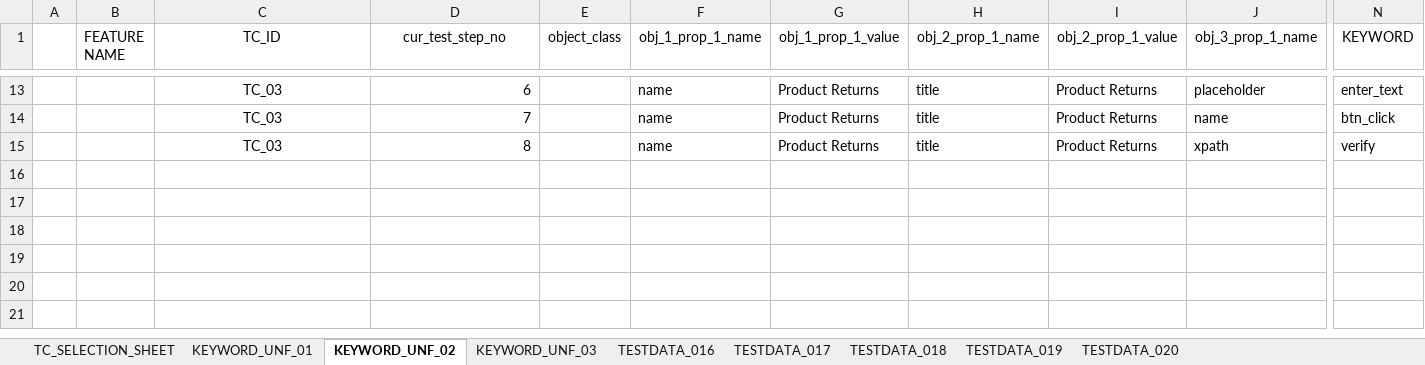
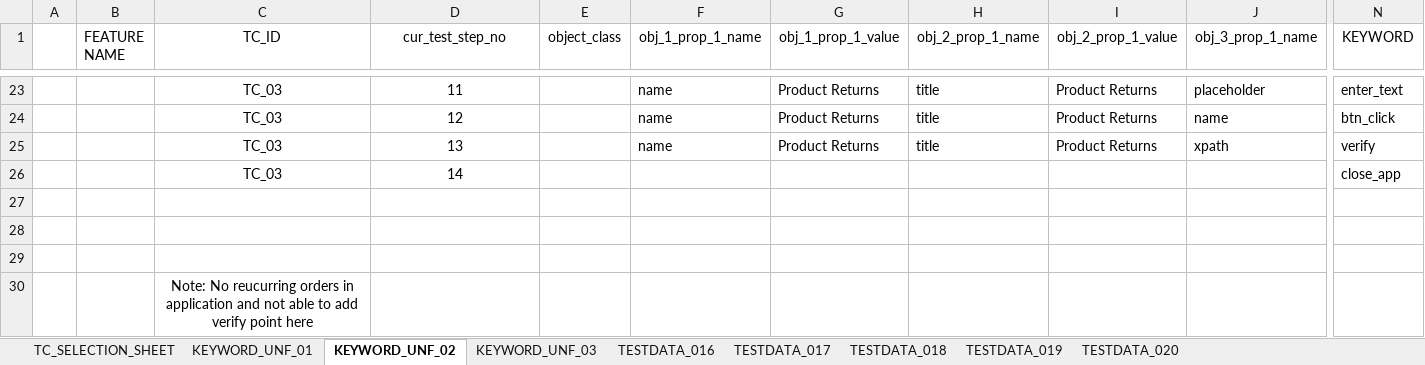
Before and after one commit to Nirmalakommu/MY_TCs, an Excel workbook: UNIFORM_NIRMALA_30_MARCH_2019.xlsx, sheet KEYWORD_UNF_02, drawn as a sheet; only a part is shown, gaps mark what is left out; values as stored, in another font and other column widths than the file's, no borders; addresses are those after the commit; rows hold the shown columns only; the diff covers the shown part only; the diff names each change by its address in the sheet, - before the commit and + after, or states it on an @@ line.

```diff
--- a/UNIFORM_NIRMALA_30_MARCH_2019.xlsx (sheet KEYWORD_UNF_02)
+++ b/UNIFORM_NIRMALA_30_MARCH_2019.xlsx (sheet KEYWORD_UNF_02)
-D23 (cur_test_step_no): 6
+D23 (cur_test_step_no): 11
-D23:D25 alignment: right
+D23:D25 alignment: center
-D24 (cur_test_step_no): 7
+D24 (cur_test_step_no): 12
-D25 (cur_test_step_no): 8
+D25 (cur_test_step_no): 13
+row 26:  |  | TC_03 | 14 |  |  |  |  |  |  | close_app
+row 27: (empty)
+row 28: (empty)
+row 29: (empty)
+row 30:  |  | Note: No reucurring orders in application and not able to add verify point here
```
Also changed, not shown: 15 added rows, 5 removed rows, 17 edited cells and cell formats elsewhere in this sheet, sheet KEYWORD_UNF_03, sheet KEYWORD_UNF_01, sheet TESTDATA_016, sheet TESTDATA_018, sheet TESTDATA_019, sheet TESTDATA_017, 2 more sheets.
